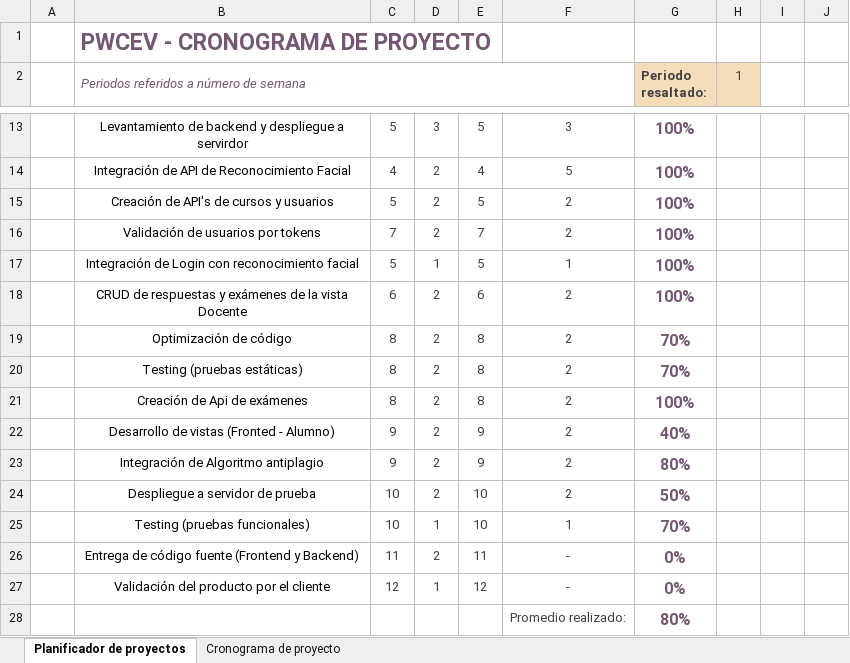
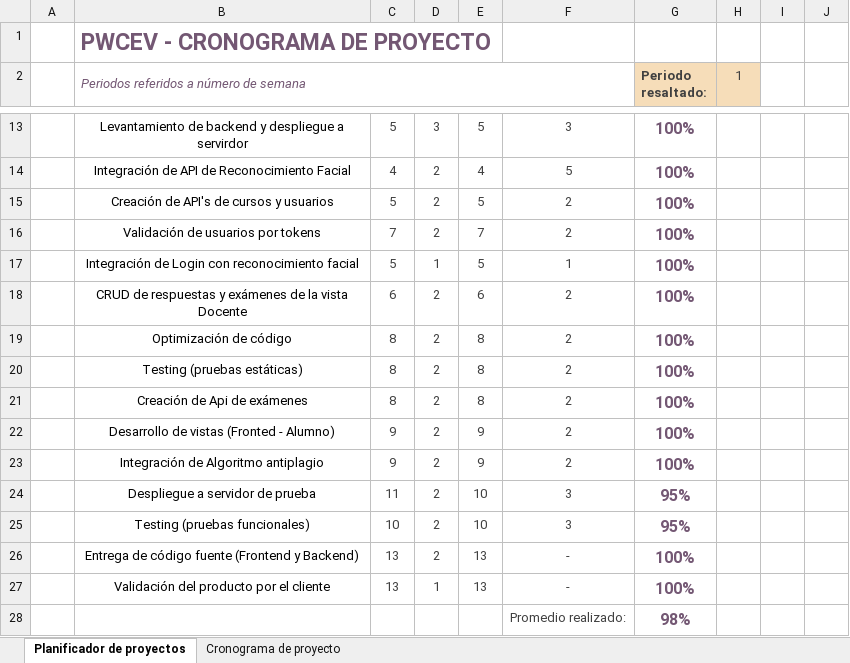
Before and after one commit to ManriqueCesar/WebSecurity, an Excel workbook: WebSecurity/DESARROLLO/PWCEV/Documentos/PWCEV-Cronograma.xlsx, sheet Planificador de proyectos, drawn as a sheet; only a part is shown, gaps mark what is left out; values as stored, in another font and other column widths than the file's, no borders; conditional formats not drawn; the diff names each change by its address in the sheet, - before the commit and + after, or states it on an @@ line.

```diff
--- a/WebSecurity/DESARROLLO/PWCEV/Documentos/PWCEV-Cronograma.xlsx (sheet Planificador de proyectos)
+++ b/WebSecurity/DESARROLLO/PWCEV/Documentos/PWCEV-Cronograma.xlsx (sheet Planificador de proyectos)
-G19:G20 (Periodo resaltado:): 70%
+G19:G20 (Periodo resaltado:): 100%
-G22 (Periodo resaltado:): 40%
+G22 (Periodo resaltado:): 100%
-G23 (Periodo resaltado:): 80%
+G23 (Periodo resaltado:): 100%
-C24: 10
+C24: 11
-F24: 2
+F24: 3
-G24 (Periodo resaltado:): 50%
+G24 (Periodo resaltado:): 95%
-D25: 1
+D25: 2
-F25: 1
+F25: 3
-G25 (Periodo resaltado:): 70%
+G25 (Periodo resaltado:): 95%
-C26: 11
+C26: 13
-E26: 11
+E26: 13
-G26:G27 (Periodo resaltado:): 0%
+G26:G27 (Periodo resaltado:): 100%
-C27: 12
+C27: 13
-E27: 12
+E27: 13
-G28 (Periodo resaltado:): 80%
+G28 (Periodo resaltado:): 98%
```
Also changed, not shown: sheet Cronograma de proyecto, 2 other files.
